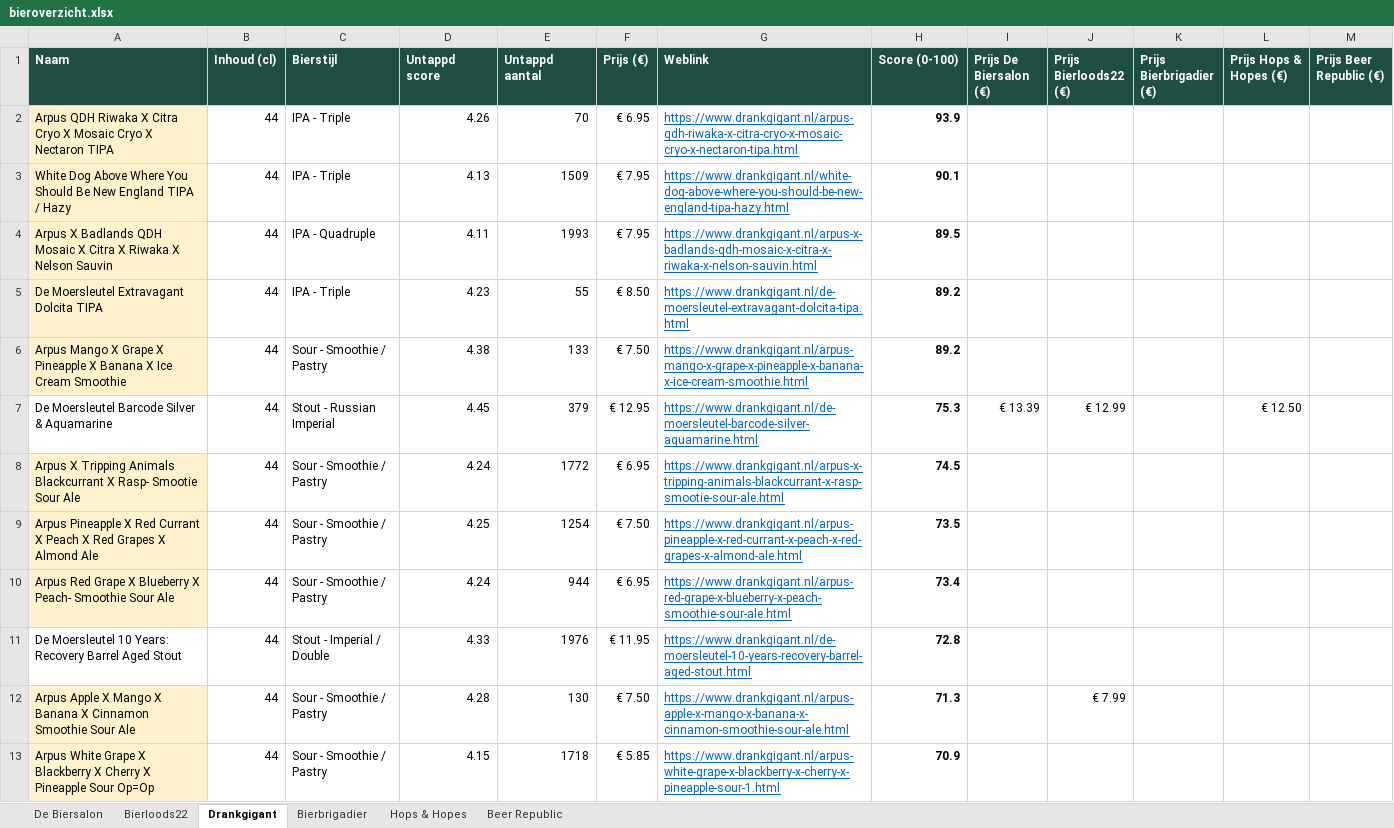
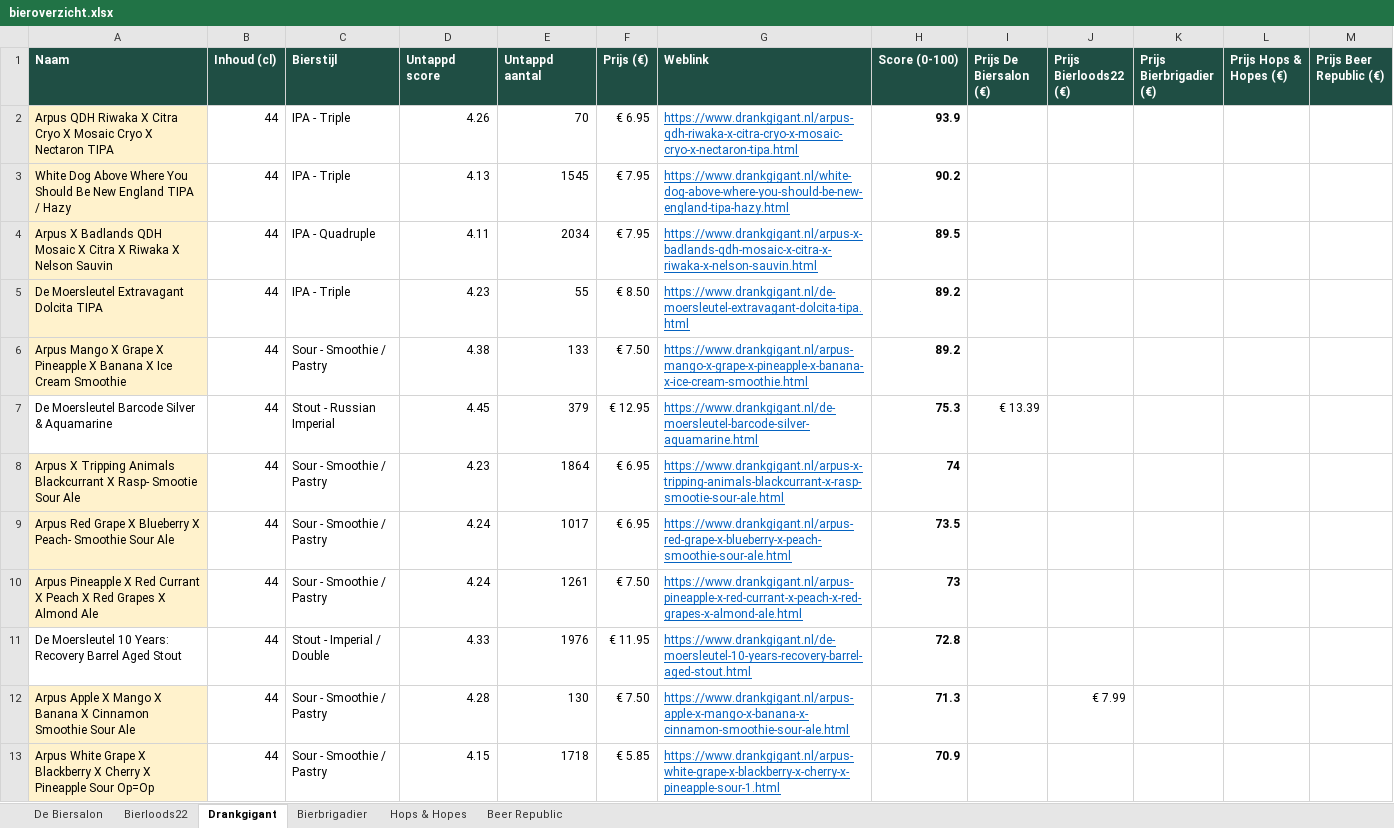
Before and after one commit to RdG-Bier/DeBierScraper, an Excel workbook: docs/bieroverzicht.xlsx, sheet Drankgigant, drawn as a sheet; only a part is shown; values as stored, in another font and other column widths than the file's, no borders; conditional formats not drawn; removed rows and columns are numbered as before the commit, all else as after; the diff covers the shown part only; the diff names each change by its address in the sheet, - before the commit and + after, or states it on an @@ line.

```diff
--- a/docs/bieroverzicht.xlsx (sheet Drankgigant)
+++ b/docs/bieroverzicht.xlsx (sheet Drankgigant)
-E3 (Untappd aantal): 1509
+E3 (Untappd aantal): 1545
-H3 (Score (0-100)): 90.1
+H3 (Score (0-100)): 90.2
-E4 (Untappd aantal): 1993
+E4 (Untappd aantal): 2034
-J7 (Prijs Bierloods22 (€)): € 12.99
+J7 (Prijs Bierloods22 (€)): (empty)
-L7 (Prijs Hops & Hopes (€)): € 12.50
+L7 (Prijs Hops & Hopes (€)): (empty)
-D8 (Untappd score): 4.24
+D8 (Untappd score): 4.23
-E8 (Untappd aantal): 1772
+E8 (Untappd aantal): 1864
-H8 (Score (0-100)): 74.5
+H8 (Score (0-100)): 74
-row 9: Arpus Pineapple X Red Currant X Peach X Red Grapes X Almond Ale | 44 | Sour - Smoothie / Pastry | 4.25 | 1254 | € 7.50 | https://www.drankgigant.nl/arpus-pineapple-x-red-currant-x-peach-x-red-grapes-x-almond-ale.html | 73.5
-E9 (Untappd aantal): 944
+E9 (Untappd aantal): 1017
-H9 (Score (0-100)): 73.4
+H9 (Score (0-100)): 73.5
+row 10: Arpus Pineapple X Red Currant X Peach X Red Grapes X Almond Ale | 44 | Sour - Smoothie / Pastry | 4.24 | 1261 | € 7.50 | https://www.drankgigant.nl/arpus-pineapple-x-red-currant-x-peach-x-red-grapes-x-almond-ale.html | 73
```
Also changed, not shown: 7 edited cells elsewhere in this sheet, sheet Beer Republic, sheet Hops & Hopes, sheet Bierbrigadier, sheet Bierloods22, sheet De Biersalon, 19 other files.
